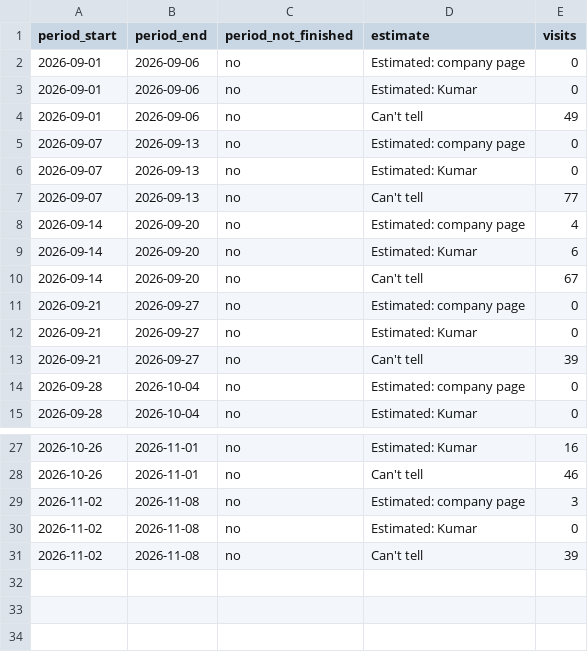
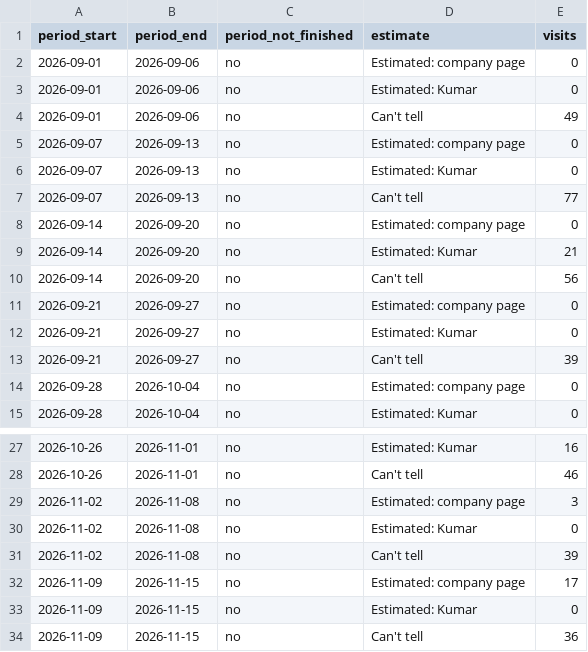
Before and after one commit to puravbhandari-gif/opsera-analytics-dashboard, a CSV file: for-claude/linkedin_untagged_estimate_by_week.csv, drawn as a sheet; only a part is shown, gaps mark what is left out.

```diff
--- a/for-claude/linkedin_untagged_estimate_by_week.csv
+++ b/for-claude/linkedin_untagged_estimate_by_week.csv
@@ -7,5 +7,5 @@ period_start,period_end,period_not_finished,estimate,visits
 2026-09-07,2026-09-13,no,Can't tell,77
-2026-09-14,2026-09-20,no,Estimated: company page,4
-2026-09-14,2026-09-20,no,Estimated: Kumar,6
-2026-09-14,2026-09-20,no,Can't tell,67
+2026-09-14,2026-09-20,no,Estimated: company page,0
+2026-09-14,2026-09-20,no,Estimated: Kumar,21
+2026-09-14,2026-09-20,no,Can't tell,56
 2026-09-21,2026-09-27,no,Estimated: company page,0
@@ -31 +31,4 @@ period_start,period_end,period_not_finished,estimate,visits
 2026-11-02,2026-11-08,no,Can't tell,39
+2026-11-09,2026-11-15,no,Estimated: company page,17
+2026-11-09,2026-11-15,no,Estimated: Kumar,0
+2026-11-09,2026-11-15,no,Can't tell,36
```
Also changed, not shown: for-claude/content_pieces_part1.csv, for-claude/page_titles_blog.csv, 42 other files.
